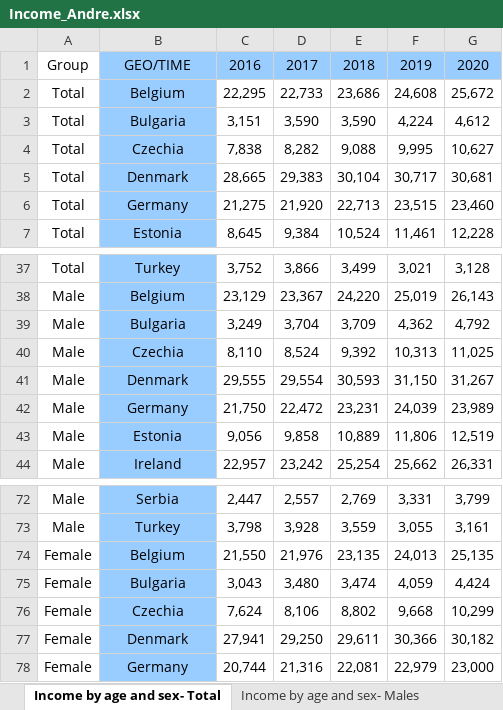
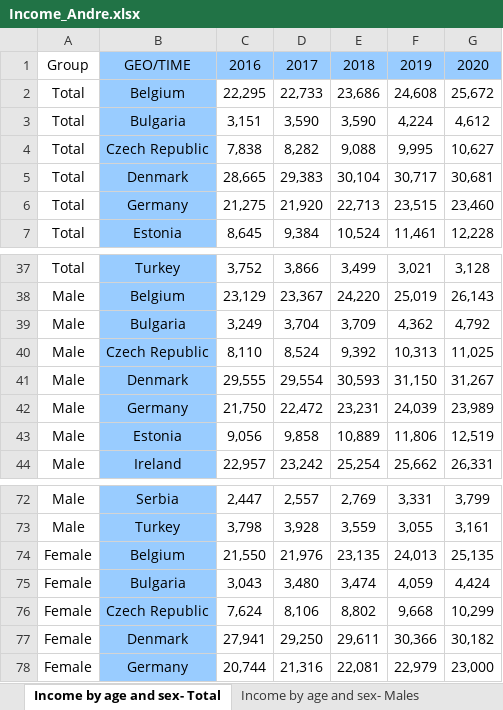
Before and after one commit to andremforte/FinalProjectDV, an Excel workbook: Income_Andre.xlsx, sheet Income by age and sex- Total, drawn as a sheet; only a part is shown, gaps mark what is left out; values as stored, in another font and other column widths than the file's, no borders; the diff names each change by its address in the sheet, - before the commit and + after, or states it on an @@ line.

Commit message:
Add files via upload

```diff
--- a/Income_Andre.xlsx (sheet Income by age and sex- Total)
+++ b/Income_Andre.xlsx (sheet Income by age and sex- Total)
-B4: Czechia
+B4: Czech Republic
-B40: Czechia
+B40: Czech Republic
-B76: Czechia
+B76: Czech Republic
```
